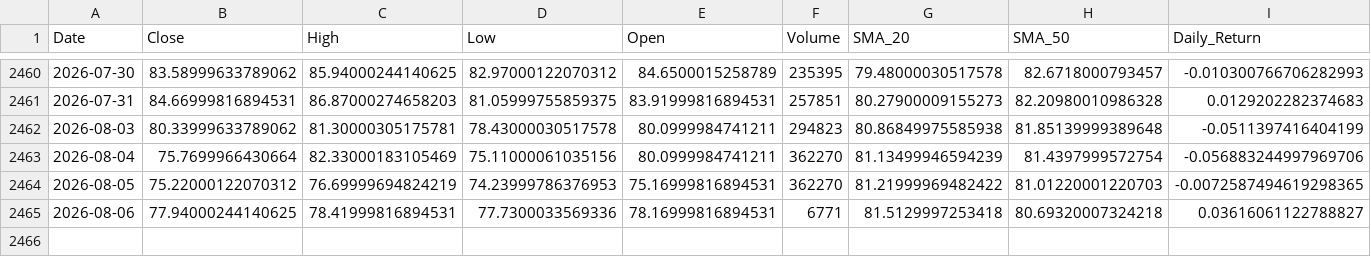
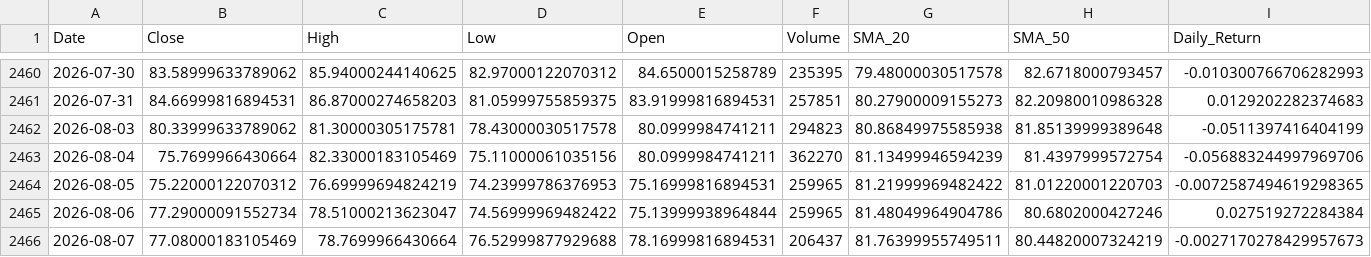
Before and after one commit to elielebos-ui/ai-trade-app, a CSV file: crude_oil_features.csv, drawn as a sheet; only a part is shown, gaps mark what is left out; rows hold the shown columns only; the diff covers the shown part only; the diff names each change by its address in the sheet, - before the commit and + after, or states it on an @@ line.

```diff
--- a/crude_oil_features.csv
+++ b/crude_oil_features.csv
-F2464 (Volume): 362270
+F2464 (Volume): 259965
-B2465 (Close): 77.94000244140625
+B2465 (Close): 77.29000091552734
-C2465 (High): 78.41999816894531
+C2465 (High): 78.51000213623047
-D2465 (Low): 77.7300033569336
+D2465 (Low): 74.56999969482422
-E2465 (Open): 78.16999816894531
+E2465 (Open): 75.13999938964844
-F2465 (Volume): 6771
+F2465 (Volume): 259965
-G2465 (SMA_20): 81.5129997253418
+G2465 (SMA_20): 81.48049964904786
-H2465 (SMA_50): 80.69320007324218
+H2465 (SMA_50): 80.6802000427246
-I2465 (Daily_Return): 0.03616061122788827
+I2465 (Daily_Return): 0.027519272284384
+row 2466: 2026-08-07 | 77.08000183105469 | 78.7699966430664 | 76.52999877929688 | 78.16999816894531 | 206437 | 81.76399955749511 | 80.44820007324219 | -0.0027170278429957673
```
Also changed, not shown: 6 edited cells elsewhere in this file, apple_features.csv, bitcoin_features.csv, 9 other files.
